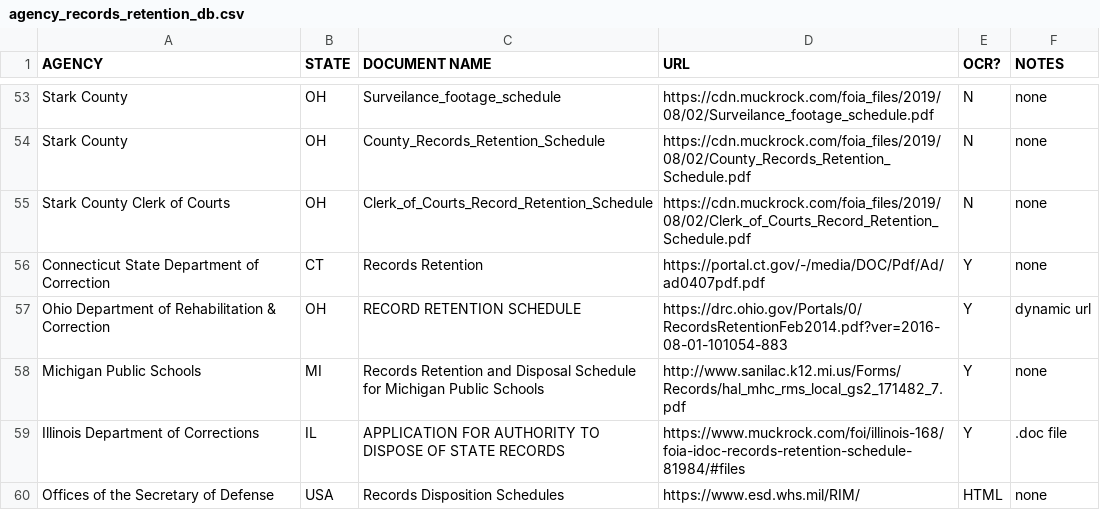
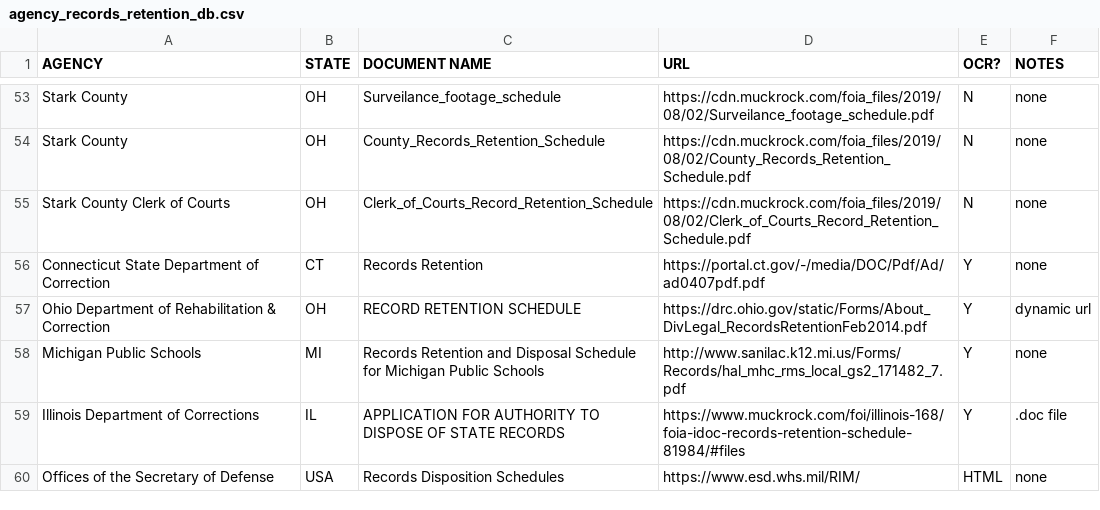
Before and after one commit to RooneyMcNibNug/FOIA, a CSV file: Research/agency_records_retention_db.csv, drawn as a sheet; only a part is shown, gaps mark what is left out; the diff covers the shown part only.

```diff
--- a/Research/agency_records_retention_db.csv
+++ b/Research/agency_records_retention_db.csv
@@ -56,3 +56,3 @@ Stark County Clerk of Courts,OH,Clerk_of_Courts_Record_Retention_Schedule,https:
 Connecticut State Department of Correction,CT,Records Retention,https://portal.ct.gov/-/media/DOC/Pdf/Ad/ad0407pdf.pdf,Y,none
-Ohio Department of Rehabilitation & Correction,OH,RECORD RETENTION SCHEDULE,https://drc.ohio.gov/Portals/0/RecordsRetentionFeb2014.pdf?ver=2016-08-01-101054-883,Y,dynamic url
+Ohio Department of Rehabilitation & Correction,OH,RECORD RETENTION SCHEDULE,https://drc.ohio.gov/static/Forms/About_DivLegal_RecordsRetentionFeb2014.pdf,Y,dynamic url
 Michigan Public Schools,MI,Records Retention and Disposal Schedule for Michigan Public Schools,http://www.sanilac.k12.mi.us/Forms/Records/hal_mhc_rms_local_gs2_171482_7.pdf,Y,none
```
Also changed, not shown: 11 edited cells elsewhere in this file.
